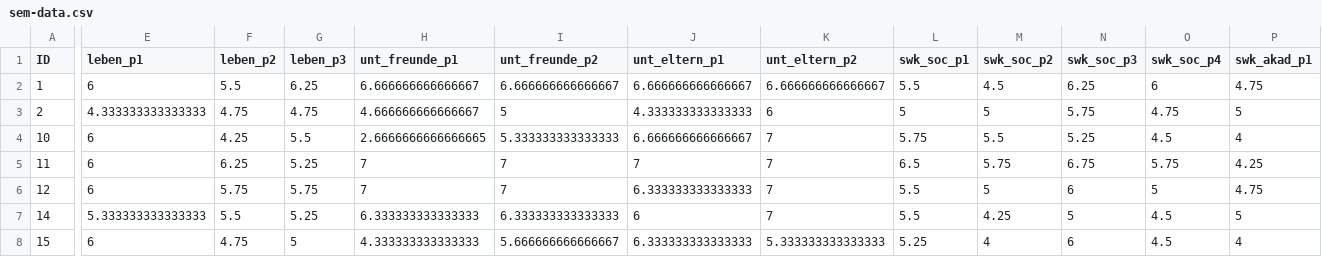
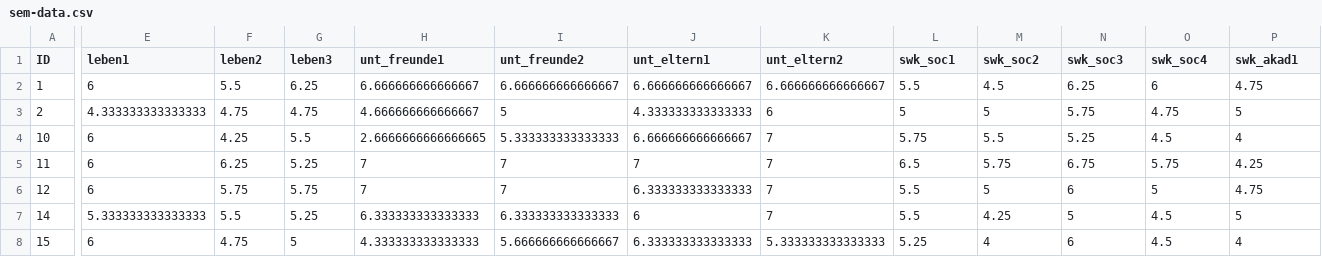
Before and after one commit to methodenlehre/data, a CSV file: statIV_sem/sem-data.csv, drawn as a sheet; only a part is shown, gaps mark what is left out; the diff covers the shown part only; the diff names each change by its address in the sheet, - before the commit and + after, or states it on an @@ line.

Commit message:
Update sem-data.csv
Change variable names to not reflect parcelling anymore

```diff
--- a/statIV_sem/sem-data.csv
+++ b/statIV_sem/sem-data.csv
-E1: leben_p1
+E1: leben1
-F1: leben_p2
+F1: leben2
-G1: leben_p3
+G1: leben3
-H1: unt_freunde_p1
+H1: unt_freunde1
-I1: unt_freunde_p2
+I1: unt_freunde2
-J1: unt_eltern_p1
+J1: unt_eltern1
-K1: unt_eltern_p2
+K1: unt_eltern2
-L1: swk_soc_p1
+L1: swk_soc1
-M1: swk_soc_p2
+M1: swk_soc2
-N1: swk_soc_p3
+N1: swk_soc3
-O1: swk_soc_p4
+O1: swk_soc4
-P1: swk_akad_p1
+P1: swk_akad1
```
Also changed, not shown: 4 edited cells elsewhere in this file.
